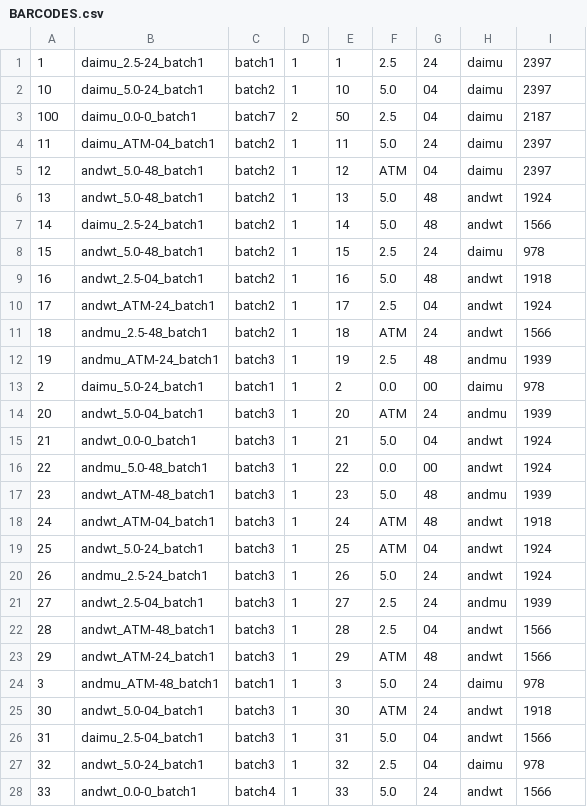
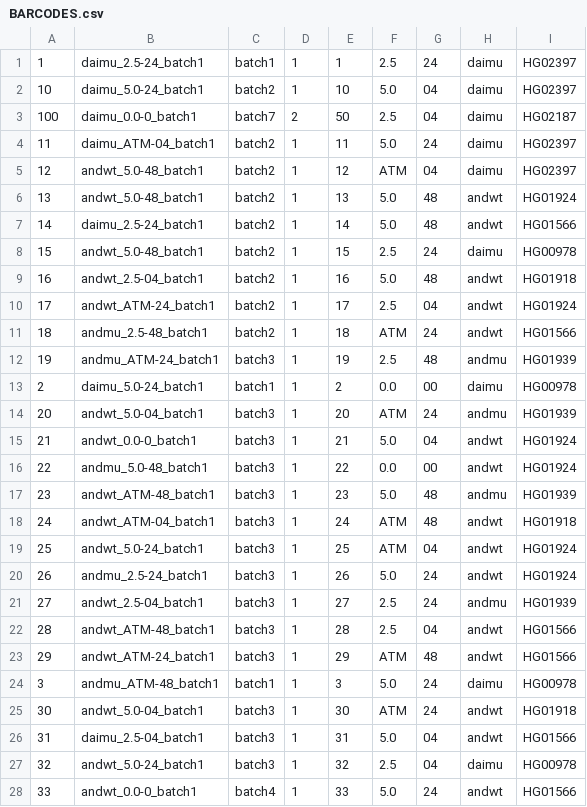
Before and after one commit to ireneg/hypoxia_nanopore, a CSV file: files/BARCODES.csv, drawn as a sheet; only a part is shown; the diff covers the shown part only.

Commit message:
Changed sample IDs to proper names.

```diff
--- a/files/BARCODES.csv
+++ b/files/BARCODES.csv
@@ -1,28 +1,28 @@
-1,daimu_2.5-24_batch1,batch1,1,1,2.5,24,daimu,2397
-10,daimu_5.0-24_batch1,batch2,1,10,5.0,04,daimu,2397
-100,daimu_0.0-0_batch1,batch7,2,50,2.5,04,daimu,2187
-11,daimu_ATM-04_batch1,batch2,1,11,5.0,24,daimu,2397
-12,andwt_5.0-48_batch1,batch2,1,12,ATM,04,daimu,2397
-13,andwt_5.0-48_batch1,batch2,1,13,5.0,48,andwt,1924
-14,daimu_2.5-24_batch1,batch2,1,14,5.0,48,andwt,1566
-15,andwt_5.0-48_batch1,batch2,1,15,2.5,24,daimu,978
-16,andwt_2.5-04_batch1,batch2,1,16,5.0,48,andwt,1918
-17,andwt_ATM-24_batch1,batch2,1,17,2.5,04,andwt,1924
-18,andmu_2.5-48_batch1,batch2,1,18,ATM,24,andwt,1566
-19,andmu_ATM-24_batch1,batch3,1,19,2.5,48,andmu,1939
-2,daimu_5.0-24_batch1,batch1,1,2,0.0,00,daimu,978
-20,andwt_5.0-04_batch1,batch3,1,20,ATM,24,andmu,1939
-21,andwt_0.0-0_batch1,batch3,1,21,5.0,04,andwt,1924
-22,andmu_5.0-48_batch1,batch3,1,22,0.0,00,andwt,1924
-23,andwt_ATM-48_batch1,batch3,1,23,5.0,48,andmu,1939
-24,andwt_ATM-04_batch1,batch3,1,24,ATM,48,andwt,1918
-25,andwt_5.0-24_batch1,batch3,1,25,ATM,04,andwt,1924
-26,andmu_2.5-24_batch1,batch3,1,26,5.0,24,andwt,1924
-27,andwt_2.5-04_batch1,batch3,1,27,2.5,24,andmu,1939
-28,andwt_ATM-48_batch1,batch3,1,28,2.5,04,andwt,1566
-29,andwt_ATM-24_batch1,batch3,1,29,ATM,48,andwt,1566
-3,andmu_ATM-48_batch1,batch1,1,3,5.0,24,daimu,978
-30,andwt_5.0-04_batch1,batch3,1,30,ATM,24,andwt,1918
-31,daimu_2.5-04_batch1,batch3,1,31,5.0,04,andwt,1566
-32,andwt_5.0-24_batch1,batch3,1,32,2.5,04,daimu,978
-33,andwt_0.0-0_batch1,batch4,1,33,5.0,24,andwt,1566
+1,daimu_2.5-24_batch1,batch1,1,1,2.5,24,daimu,HG02397
+10,daimu_5.0-24_batch1,batch2,1,10,5.0,04,daimu,HG02397
+100,daimu_0.0-0_batch1,batch7,2,50,2.5,04,daimu,HG02187
+11,daimu_ATM-04_batch1,batch2,1,11,5.0,24,daimu,HG02397
+12,andwt_5.0-48_batch1,batch2,1,12,ATM,04,daimu,HG02397
+13,andwt_5.0-48_batch1,batch2,1,13,5.0,48,andwt,HG01924
+14,daimu_2.5-24_batch1,batch2,1,14,5.0,48,andwt,HG01566
+15,andwt_5.0-48_batch1,batch2,1,15,2.5,24,daimu,HG00978
+16,andwt_2.5-04_batch1,batch2,1,16,5.0,48,andwt,HG01918
+17,andwt_ATM-24_batch1,batch2,1,17,2.5,04,andwt,HG01924
+18,andmu_2.5-48_batch1,batch2,1,18,ATM,24,andwt,HG01566
+19,andmu_ATM-24_batch1,batch3,1,19,2.5,48,andmu,HG01939
+2,daimu_5.0-24_batch1,batch1,1,2,0.0,00,daimu,HG00978
+20,andwt_5.0-04_batch1,batch3,1,20,ATM,24,andmu,HG01939
+21,andwt_0.0-0_batch1,batch3,1,21,5.0,04,andwt,HG01924
+22,andmu_5.0-48_batch1,batch3,1,22,0.0,00,andwt,HG01924
+23,andwt_ATM-48_batch1,batch3,1,23,5.0,48,andmu,HG01939
+24,andwt_ATM-04_batch1,batch3,1,24,ATM,48,andwt,HG01918
+25,andwt_5.0-24_batch1,batch3,1,25,ATM,04,andwt,HG01924
+26,andmu_2.5-24_batch1,batch3,1,26,5.0,24,andwt,HG01924
+27,andwt_2.5-04_batch1,batch3,1,27,2.5,24,andmu,HG01939
+28,andwt_ATM-48_batch1,batch3,1,28,2.5,04,andwt,HG01566
+29,andwt_ATM-24_batch1,batch3,1,29,ATM,48,andwt,HG01566
+3,andmu_ATM-48_batch1,batch1,1,3,5.0,24,daimu,HG00978
+30,andwt_5.0-04_batch1,batch3,1,30,ATM,24,andwt,HG01918
+31,daimu_2.5-04_batch1,batch3,1,31,5.0,04,andwt,HG01566
+32,andwt_5.0-24_batch1,batch3,1,32,2.5,04,daimu,HG00978
+33,andwt_0.0-0_batch1,batch4,1,33,5.0,24,andwt,HG01566
```
Also changed, not shown: 72 edited cells elsewhere in this file.
